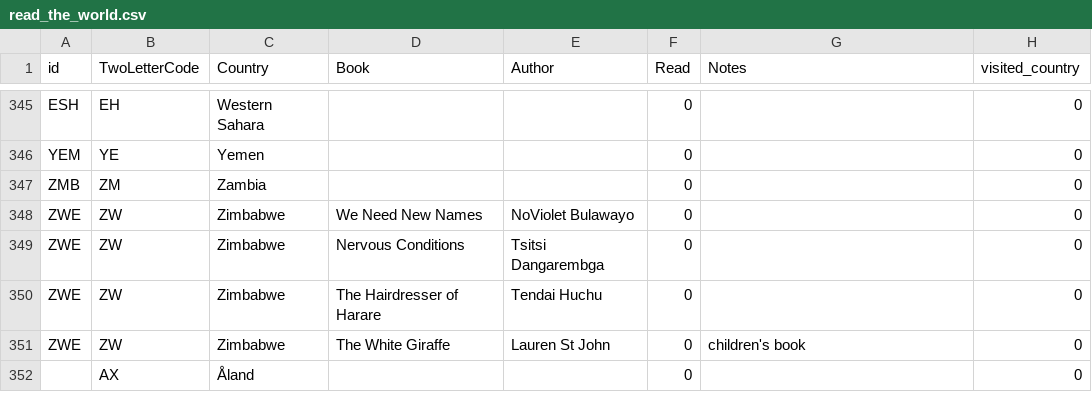
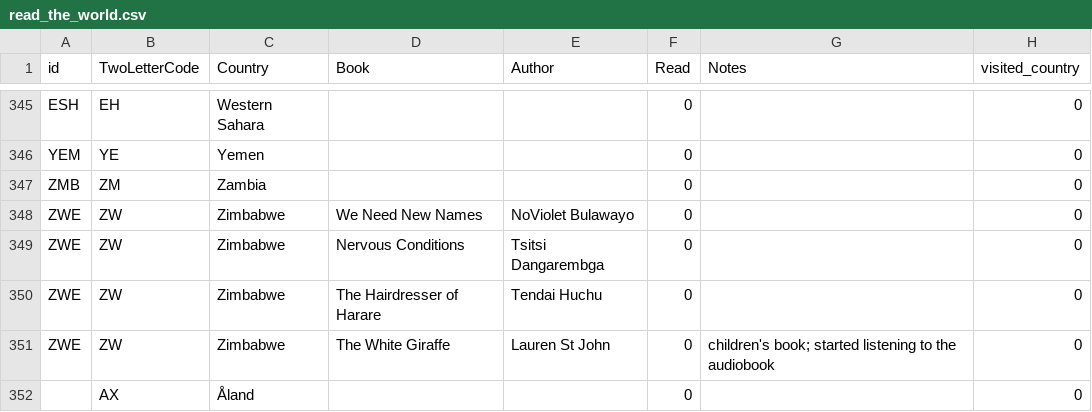
Before and after one commit to paulkaefer/read-the-world, a CSV file: data/read_the_world.csv, drawn as a sheet; only a part is shown, gaps mark what is left out.

Commit message:
WIP The White Giraffe, read by Adjoa Andoh

```diff
--- a/data/read_the_world.csv
+++ b/data/read_the_world.csv
@@ -350,3 +350,3 @@ ZWE,ZW,Zimbabwe,Nervous Conditions,Tsitsi Dangarembga,0,,0
 ZWE,ZW,Zimbabwe,The Hairdresser of Harare,Tendai Huchu,0,,0
-ZWE,ZW,Zimbabwe,The White Giraffe,Lauren St John,0,children's book,0
+ZWE,ZW,Zimbabwe,The White Giraffe,Lauren St John,0,children's book; started listening to the audiobook,0
 ,AX,Åland,,,0,,0
```
